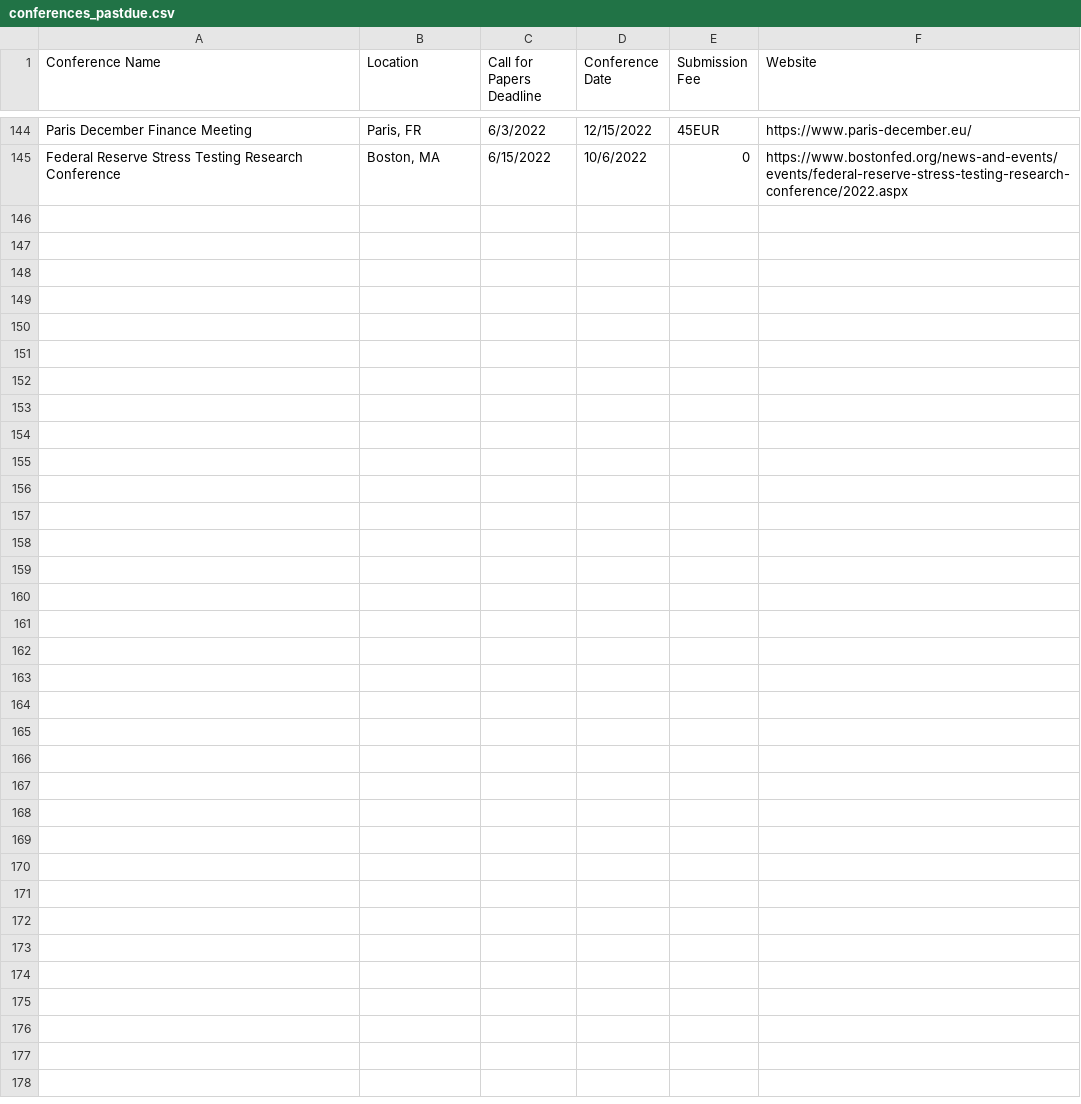
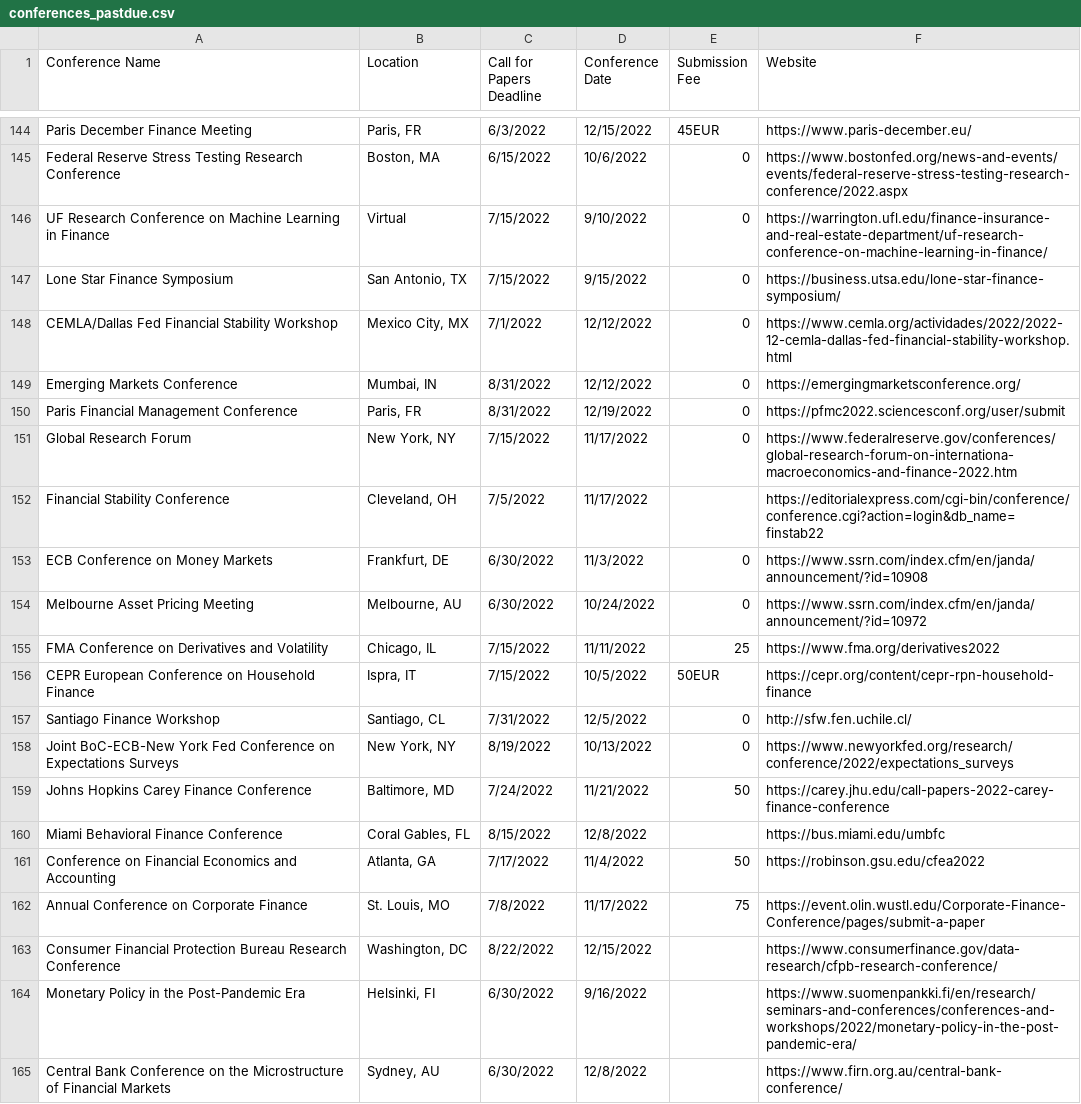
Before and after one commit to tbeason/financeconferences, a CSV file: data/conferences_pastdue.csv, drawn as a sheet; only a part is shown, gaps mark what is left out.

```diff
--- a/data/conferences_pastdue.csv
+++ b/data/conferences_pastdue.csv
@@ -145 +145,21 @@ Paris December Finance Meeting,"Paris, FR",6/3/2022,12/15/2022,45EUR,https://www
 Federal Reserve Stress Testing Research Conference,"Boston, MA",6/15/2022,10/6/2022,0,https://www.bostonfed.org/news-and-events/events/federal-reserve-stress-testing-research-conference/2022.aspx
+UF Research Conference on Machine Learning in Finance,"Virtual",7/15/2022,9/10/2022,0,https://warrington.ufl.edu/finance-insurance-and-real-estate-department/uf-research-conference-on-machine-learning-in-finance/
+Lone Star Finance Symposium,"San Antonio, TX",7/15/2022,9/15/2022,0,https://business.utsa.edu/lone-star-finance-symposium/
+CEMLA/Dallas Fed Financial Stability Workshop,"Mexico City, MX",7/1/2022,12/12/2022,0,https://www.cemla.org/actividades/2022/2022-12-cemla-dallas-fed-financial-stability-workshop.html
+Emerging Markets Conference,"Mumbai, IN",8/31/2022,12/12/2022,0,https://emergingmarketsconference.org/
+Paris Financial Management Conference,"Paris, FR",8/31/2022,12/19/2022,0,https://pfmc2022.sciencesconf.org/user/submit
+Global Research Forum,"New York, NY",7/15/2022,11/17/2022,0,https://www.federalreserve.gov/conferences/global-research-forum-on-internationa-macroeconomics-and-finance-2022.htm
+Financial Stability Conference,"Cleveland, OH",7/5/2022,11/17/2022,,https://editorialexpress.com/cgi-bin/conference/conference.cgi?action=login&db_name=finstab22
+ECB Conference on Money Markets,"Frankfurt, DE",6/30/2022,11/3/2022,0,https://www.ssrn.com/index.cfm/en/janda/announcement/?id=10908
+Melbourne Asset Pricing Meeting,"Melbourne, AU",6/30/2022,10/24/2022,0,https://www.ssrn.com/index.cfm/en/janda/announcement/?id=10972
+FMA Conference on Derivatives and Volatility,"Chicago, IL",7/15/2022,11/11/2022,25,https://www.fma.org/derivatives2022
+CEPR European Conference on Household Finance,"Ispra, IT",7/15/2022,10/5/2022,50EUR,https://cepr.org/content/cepr-rpn-household-finance
+Santiago Finance Workshop,"Santiago, CL",7/31/2022,12/5/2022,0,http://sfw.fen.uchile.cl/
+Joint BoC-ECB-New York Fed Conference on Expectations Surveys,"New York, NY",8/19/2022,10/13/2022,0,https://www.newyorkfed.org/research/conference/2022/expectations_surveys
+Johns Hopkins Carey Finance Conference,"Baltimore, MD",7/24/2022,11/21/2022,50,https://carey.jhu.edu/call-papers-2022-carey-finance-conference
+Miami Behavioral Finance Conference,"Coral Gables, FL",8/15/2022,12/8/2022,,https://bus.miami.edu/umbfc
+Conference on Financial Economics and Accounting,"Atlanta, GA",7/17/2022,11/4/2022,50,https://robinson.gsu.edu/cfea2022
+Annual Conference on Corporate Finance,"St. Louis, MO",7/8/2022,11/17/2022,75,https://event.olin.wustl.edu/Corporate-Finance-Conference/pages/submit-a-paper
+Consumer Financial Protection Bureau Research Conference,"Washington, DC",8/22/2022,12/15/2022,,https://www.consumerfinance.gov/data-research/cfpb-research-conference/
+Monetary Policy in the Post-Pandemic Era,"Helsinki, FI",6/30/2022,9/16/2022,,https://www.suomenpankki.fi/en/research/seminars-and-conferences/conferences-and-workshops/2022/monetary-policy-in-the-post-pandemic-era/
+Central Bank Conference on the Microstructure of Financial Markets,"Sydney, AU",6/30/2022,12/8/2022,,https://www.firn.org.au/central-bank-conference/
```
Also changed, not shown: data/financeconfdeadlines.csv.
